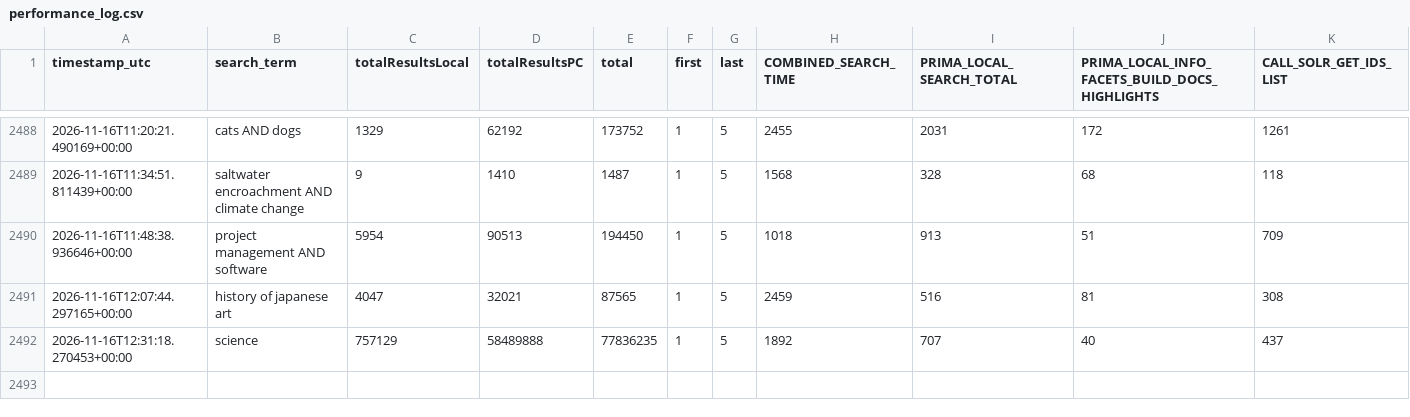
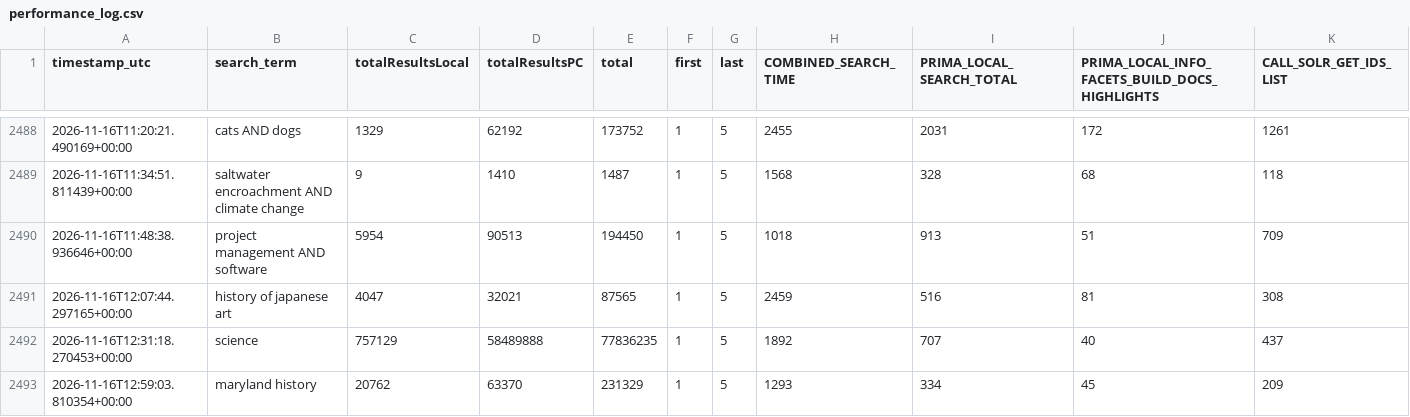
Before and after one commit to bradley-benjamin26/primo-performance-tracker, a CSV file: data/performance_log.csv, drawn as a sheet; only a part is shown, gaps mark what is left out; rows hold the shown columns only; the diff names each change by its address in the sheet, - before the commit and + after, or states it on an @@ line.

```diff
--- a/data/performance_log.csv
+++ b/data/performance_log.csv
+row 2493: 2026-11-16T12:59:03.810354+00:00 | maryland history | 20762 | 63370 | 231329 | 1 | 5 | 1293 | 334 | 45 | 209
```
Also changed, not shown: 1 other file.
